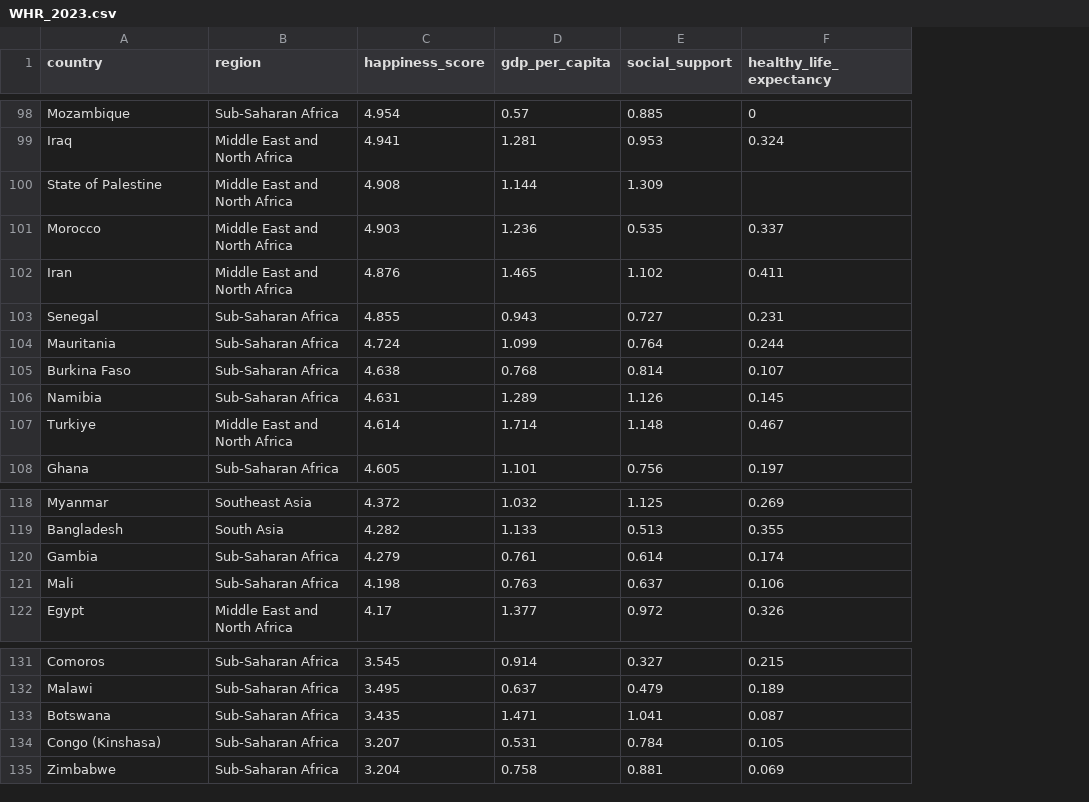
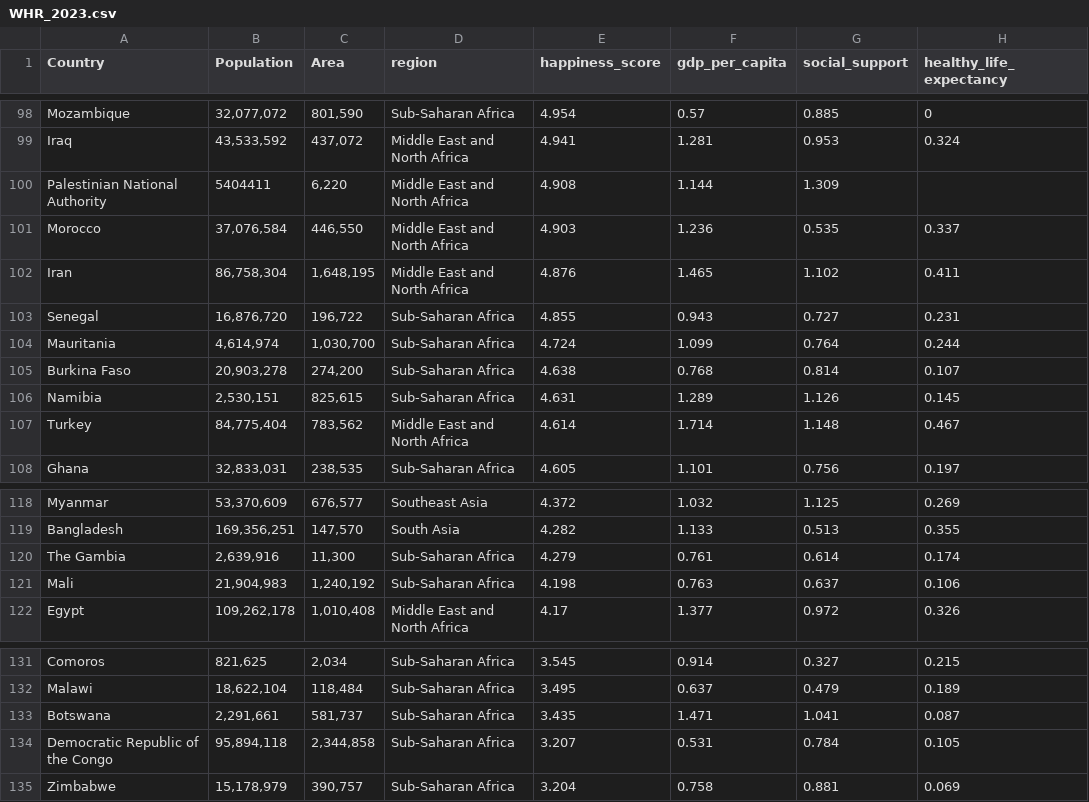
Before and after one commit to dilmif/FIT3179, a CSV file: data/WHR_2023.csv, drawn as a sheet; only a part is shown, gaps mark what is left out; the diff covers the shown part only; the diff names each change by its address in the sheet, - before the commit and + after, or states it on an @@ line.

```diff
--- a/data/WHR_2023.csv
+++ b/data/WHR_2023.csv
+column B (Population), rows 98-108: 32,077,072 | 43,533,592 | 5404411 | 37,076,584 | 86,758,304 | 16,876,720 | 4,614,974 | 20,903,278 | 2,530,151 | 84,775,404 | 32,833,031; rows 118-122: 53,370,609 | 169,356,251 | 2,639,916 | 21,904,983 | 109,262,178; rows 131-135: 821,625 | 18,622,104 | 2,291,661 | 95,894,118 | 15,178,979
+column C (Area), rows 98-108: 801,590 | 437,072 | 6,220 | 446,550 | 1,648,195 | 196,722 | 1,030,700 | 274,200 | 825,615 | 783,562 | 238,535; rows 118-122: 676,577 | 147,570 | 11,300 | 1,240,192 | 1,010,408; rows 131-135: 2,034 | 118,484 | 581,737 | 2,344,858 | 390,757
-A1: country
+A1: Country
-A100 (Country): State of Palestine
+A100 (Country): Palestinian National Authority
-A107 (Country): Turkiye
+A107 (Country): Turkey
-A120 (Country): Gambia
+A120 (Country): The Gambia
-A134 (Country): Congo (Kinshasa)
+A134 (Country): Democratic Republic of the Congo
```
Also changed, not shown: 7 edited cells elsewhere in this file.
